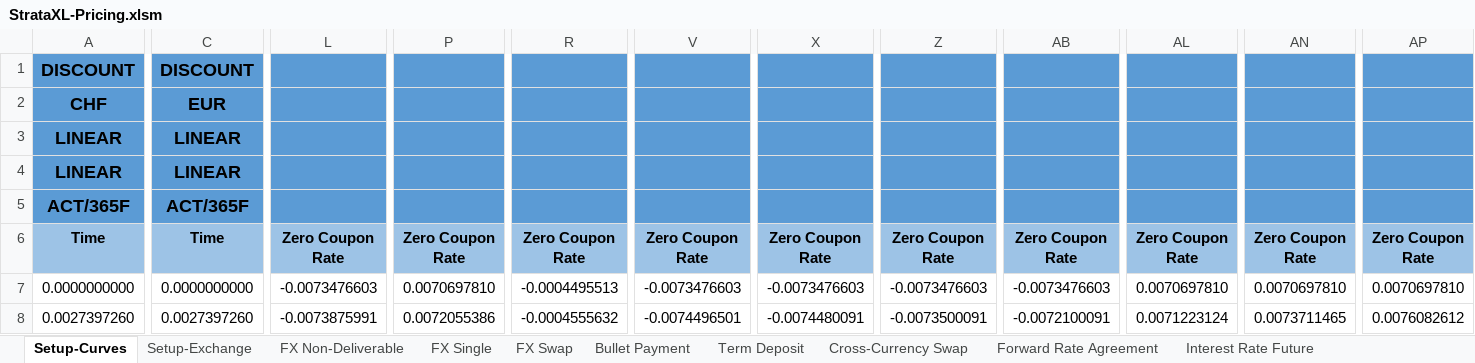
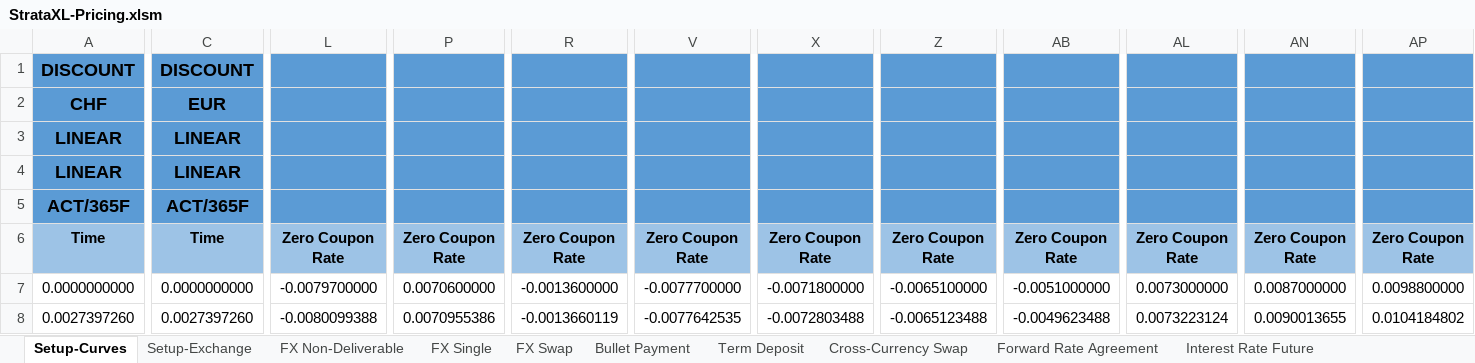
Before and after one commit to TommasoBelluzzo/StrataXL, an Excel workbook: StrataXL/StrataXL-Pricing.xlsm, sheet Setup-Curves, drawn as a sheet; only a part is shown, gaps mark what is left out; values as stored, in another font and other column widths than the file's, no borders; the diff covers the shown part only; the diff names each change by its address in the sheet, - before the commit and + after, or states it on an @@ line.

```diff
--- a/StrataXL/StrataXL-Pricing.xlsm (sheet Setup-Curves)
+++ b/StrataXL/StrataXL-Pricing.xlsm (sheet Setup-Curves)
-L7: -0.0073476603
+L7: -0.0079700000
-P7: 0.0070697810
+P7: 0.0070600000
-R7: -0.0004495513
+R7: -0.0013600000
-V7: -0.0073476603
+V7: -0.0077700000
-X7: -0.0073476603
+X7: -0.0071800000
-Z7: -0.0073476603
+Z7: -0.0065100000
-AB7: -0.0073476603
+AB7: -0.0051000000
-AL7: 0.0070697810
+AL7: 0.0073000000
-AN7: 0.0070697810
+AN7: 0.0087000000
-AP7: 0.0070697810
+AP7: 0.0098800000
-L8: -0.0073875991
+L8: -0.0080099388
-P8: 0.0072055386
+P8: 0.0070955386
-R8: -0.0004555632
+R8: -0.0013660119
-V8: -0.0074496501
+V8: -0.0077642535
-X8: -0.0074480091
+X8: -0.0072803488
-Z8: -0.0073500091
+Z8: -0.0065123488
-AB8: -0.0072100091
+AB8: -0.0049623488
-AL8: 0.0071223124
+AL8: 0.0073223124
-AN8: 0.0073711465
+AN8: 0.0090013655
-AP8: 0.0076082612
+AP8: 0.0104184802
```
Also changed, not shown: 663 edited cells elsewhere in this sheet, StrataXL/StrataXL-Calibration.xlsm, 3 other files.
